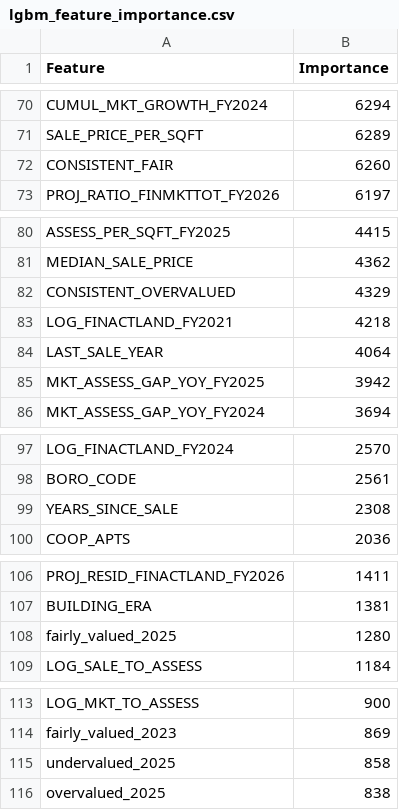
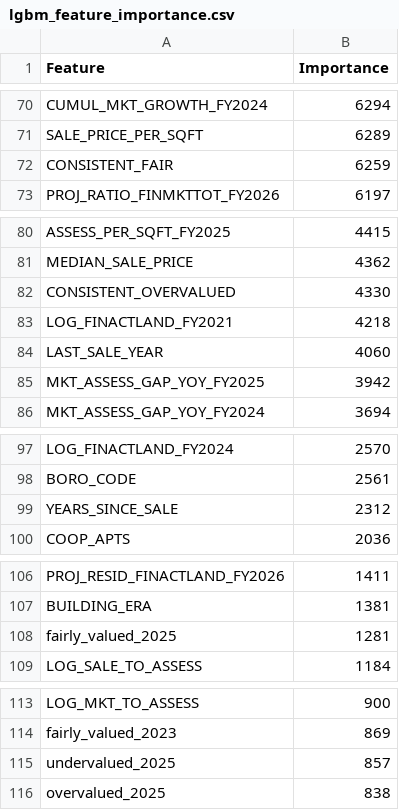
Before and after one commit to Rodrigofch7/nyc_property_taxes_local, a CSV file: outputs/lgbm_feature_importance.csv, drawn as a sheet; only a part is shown, gaps mark what is left out.

```diff
--- a/outputs/lgbm_feature_importance.csv
+++ b/outputs/lgbm_feature_importance.csv
@@ -71,3 +71,3 @@ CUMUL_MKT_GROWTH_FY2024,6294
 SALE_PRICE_PER_SQFT,6289
-CONSISTENT_FAIR,6260
+CONSISTENT_FAIR,6259
 PROJ_RATIO_FINMKTTOT_FY2026,6197
@@ -81,5 +81,5 @@ ASSESS_PER_SQFT_FY2025,4415
 MEDIAN_SALE_PRICE,4362
-CONSISTENT_OVERVALUED,4329
+CONSISTENT_OVERVALUED,4330
 LOG_FINACTLAND_FY2021,4218
-LAST_SALE_YEAR,4064
+LAST_SALE_YEAR,4060
 MKT_ASSESS_GAP_YOY_FY2025,3942
@@ -98,3 +98,3 @@ LOG_FINACTLAND_FY2024,2570
 BORO_CODE,2561
-YEARS_SINCE_SALE,2308
+YEARS_SINCE_SALE,2312
 COOP_APTS,2036
@@ -107,3 +107,3 @@ PROJ_RESID_FINACTLAND_FY2026,1411
 BUILDING_ERA,1381
-fairly_valued_2025,1280
+fairly_valued_2025,1281
 LOG_SALE_TO_ASSESS,1184
@@ -114,3 +114,3 @@ LOG_MKT_TO_ASSESS,900
 fairly_valued_2023,869
-undervalued_2025,858
+undervalued_2025,857
 overvalued_2025,838
```
Also changed, not shown: outputs/linear_model_results.csv, outputs/sgd_elasticnet_coefficients.csv, 13 other files.
